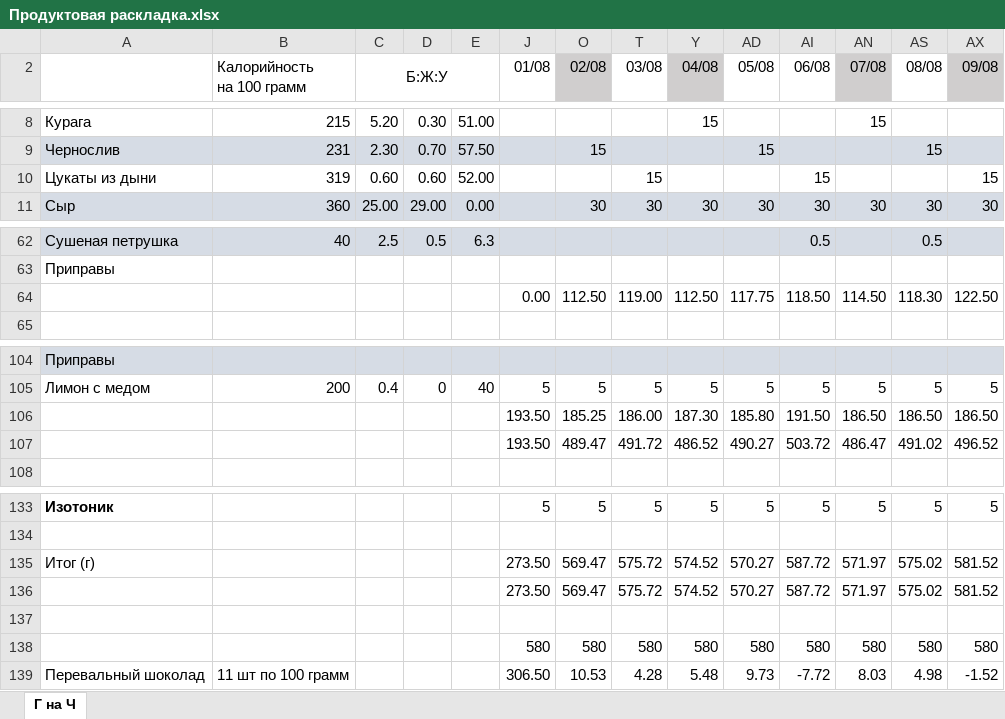
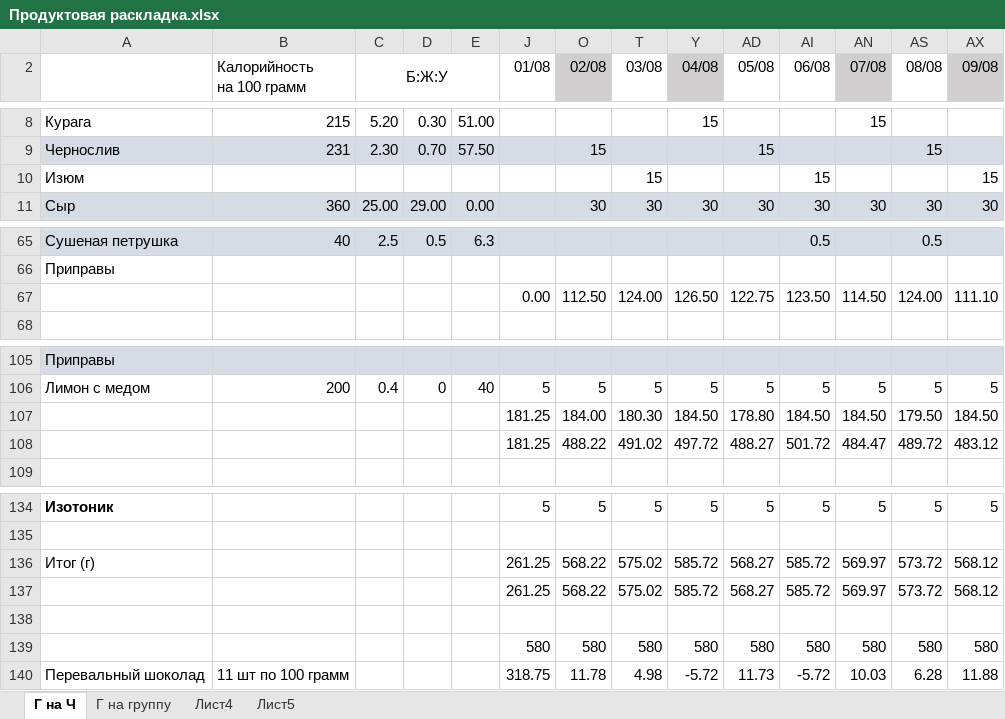
Before and after one commit to pw095/bezengi, an Excel workbook: Продуктовая раскладка.xlsx, sheet Г на Ч, drawn as a sheet; only a part is shown, gaps mark what is left out; values as stored, in another font and other column widths than the file's, no borders; removed rows and columns are numbered as before the commit, all else as after; rows hold the shown columns only; the diff covers the shown part only; the diff names each change by its address in the sheet, - before the commit and + after, or states it on an @@ line.

```diff
--- a/Продуктовая раскладка.xlsx (sheet Г на Ч)
+++ b/Продуктовая раскладка.xlsx (sheet Г на Ч)
+sheet tab: Г на группу
+sheet tab: Лист4
+sheet tab: Лист5
-A10: Цукаты из дыни
+A10: Изюм
-B10 (Калорийность на 100 грамм): 319
+B10 (Калорийность на 100 грамм): (empty)
-C10 (Б:Ж:У): 0.60
+C10 (Б:Ж:У): (empty)
-D10: 0.60
+D10: (empty)
-E10: 52.00
+E10: (empty)
-row 64:  |  |  |  |  | 0.00 | 112.50 | 119.00 | 112.50 | 117.75 | 118.50 | 114.50 | 118.30 | 122.50
+row 67:  |  |  |  |  | 0.00 | 112.50 | 124.00 | 126.50 | 122.75 | 123.50 | 114.50 | 124.00 | 111.10
-row 106:  |  |  |  |  | 193.50 | 185.25 | 186.00 | 187.30 | 185.80 | 191.50 | 186.50 | 186.50 | 186.50
-row 107:  |  |  |  |  | 193.50 | 489.47 | 491.72 | 486.52 | 490.27 | 503.72 | 486.47 | 491.02 | 496.52
+row 107:  |  |  |  |  | 181.25 | 184.00 | 180.30 | 184.50 | 178.80 | 184.50 | 184.50 | 179.50 | 184.50
+row 108:  |  |  |  |  | 181.25 | 488.22 | 491.02 | 497.72 | 488.27 | 501.72 | 484.47 | 489.72 | 483.12
-row 135: Итог (г) |  |  |  |  | 273.50 | 569.47 | 575.72 | 574.52 | 570.27 | 587.72 | 571.97 | 575.02 | 581.52
-row 136:  |  |  |  |  | 273.50 | 569.47 | 575.72 | 574.52 | 570.27 | 587.72 | 571.97 | 575.02 | 581.52
+row 136: Итог (г) |  |  |  |  | 261.25 | 568.22 | 575.02 | 585.72 | 568.27 | 585.72 | 569.97 | 573.72 | 568.12
+row 137:  |  |  |  |  | 261.25 | 568.22 | 575.02 | 585.72 | 568.27 | 585.72 | 569.97 | 573.72 | 568.12
-row 139: Перевальный шоколад | 11 шт по 100 грамм |  |  |  | 306.50 | 10.53 | 4.28 | 5.48 | 9.73 | -7.72 | 8.03 | 4.98 | -1.52
+row 140: Перевальный шоколад | 11 шт по 100 грамм |  |  |  | 318.75 | 11.78 | 4.98 | -5.72 | 11.73 | -5.72 | 10.03 | 6.28 | 11.88
```
Also changed, not shown: 5 added rows, 4 removed rows and 156 edited cells elsewhere in this sheet, formulas that keep their value, hidden cells.
